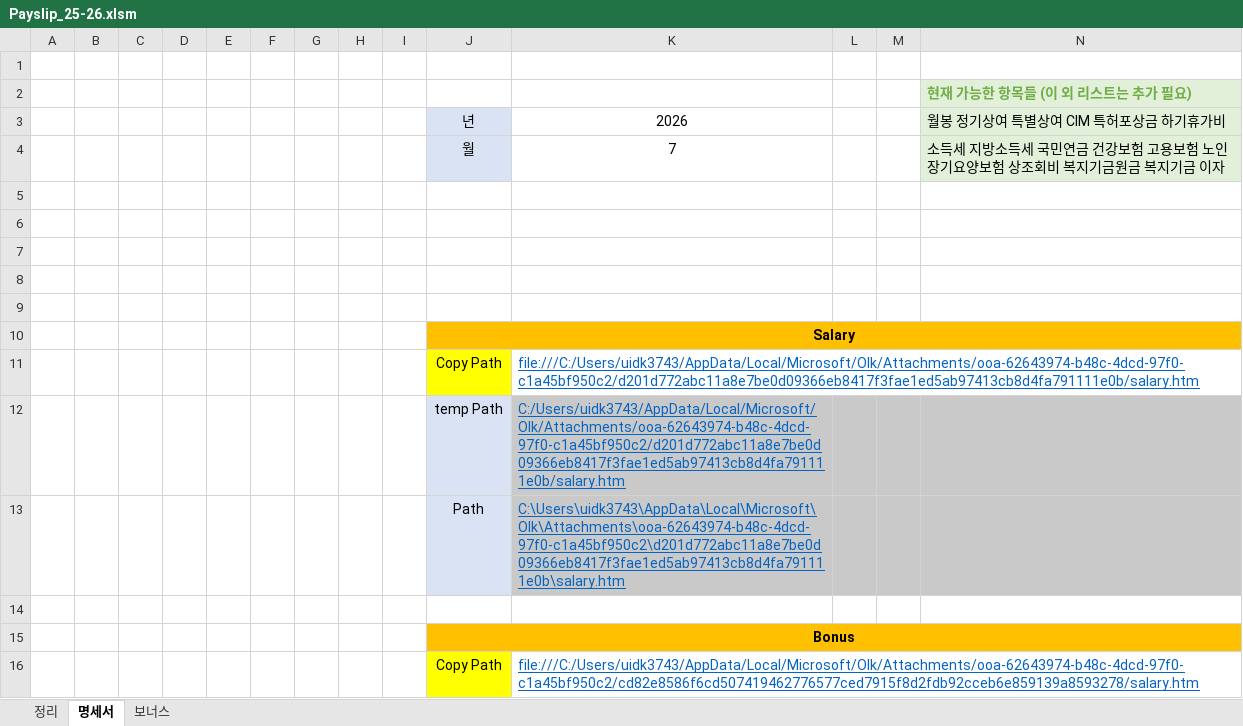
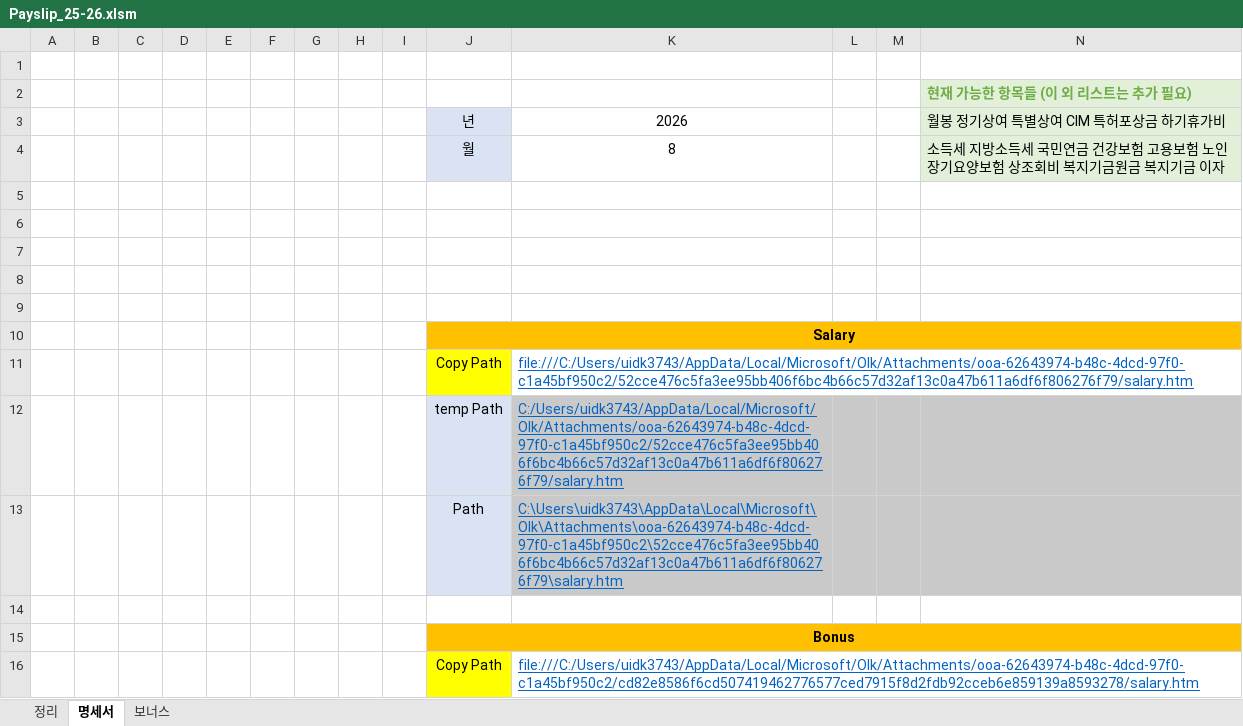
Before and after one commit to saewon1000/csw, an Excel workbook: Payslip/Payslip_25-26.xlsm, sheet 명세서, drawn as a sheet; only a part is shown; values as stored, in another font and other column widths than the file's, no borders; charts and pictures not drawn; the diff names each change by its address in the sheet, - before the commit and + after, or states it on an @@ line.

```diff
--- a/Payslip/Payslip_25-26.xlsm (sheet 명세서)
+++ b/Payslip/Payslip_25-26.xlsm (sheet 명세서)
-K4: 7
+K4: 8
-K11: file:///C:/Users/uidk3743/AppData/Local/Microsoft/Olk/Attachments/ooa-62643974-b48c-4dcd-97f0-c1a45bf950c2/d201d772abc11a8e7be0d09366eb8417f3fae1ed5ab97413cb8d4fa791111e0b/salary.htm
+K11: file:///C:/Users/uidk3743/AppData/Local/Microsoft/Olk/Attachments/ooa-62643974-b48c-4dcd-97f0-c1a45bf950c2/52cce476c5fa3ee95bb406f6bc4b66c57d32af13c0a47b611a6df6f806276f79/salary.htm
-K12: C:/Users/uidk3743/AppData/Local/Microsoft/Olk/Attachments/ooa-62643974-b48c-4dcd-97f0-c1a45bf950c2/d201d772abc11a8e7be0d09366eb8417f3fae1ed5ab97413cb8d4fa791111e0b/salary.htm
+K12: C:/Users/uidk3743/AppData/Local/Microsoft/Olk/Attachments/ooa-62643974-b48c-4dcd-97f0-c1a45bf950c2/52cce476c5fa3ee95bb406f6bc4b66c57d32af13c0a47b611a6df6f806276f79/salary.htm
-K13: C:\Users\uidk3743\AppData\Local\Microsoft\Olk\Attachments\ooa-62643974-b48c-4dcd-97f0-c1a45bf950c2\d201d772abc11a8e7be0d09366eb8417f3fae1ed5ab97413cb8d4fa791111e0b\salary.htm
+K13: C:\Users\uidk3743\AppData\Local\Microsoft\Olk\Attachments\ooa-62643974-b48c-4dcd-97f0-c1a45bf950c2\52cce476c5fa3ee95bb406f6bc4b66c57d32af13c0a47b611a6df6f806276f79\salary.htm
```
Also changed, not shown: sheet 정리.
